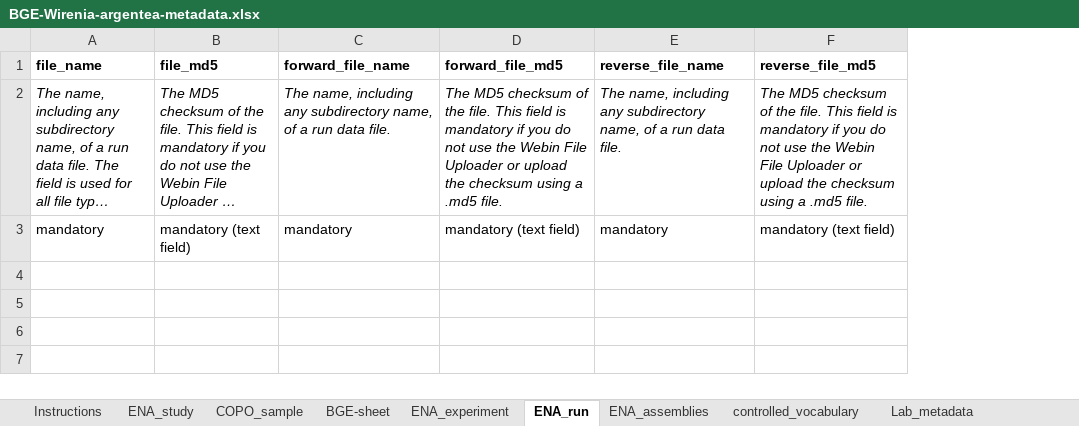
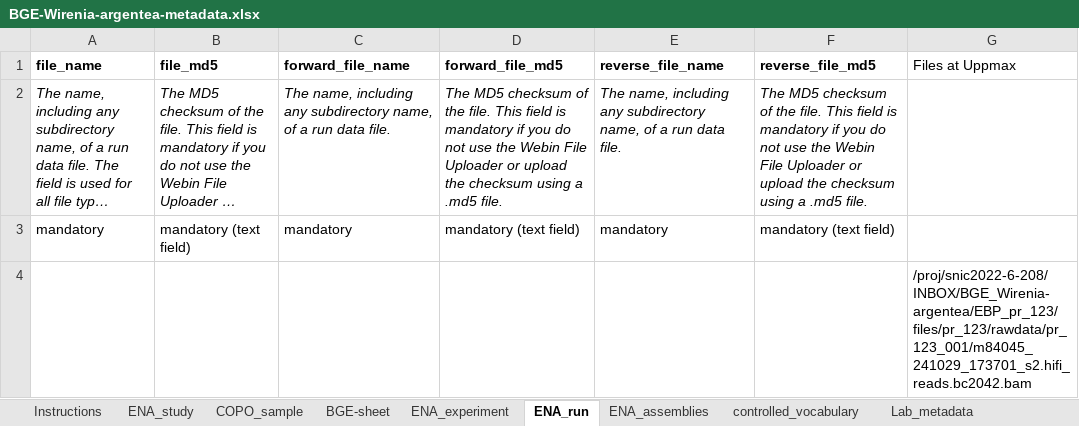
Before and after one commit to NBISweden/data-submission-documentation, an Excel workbook: ENA/BGE-Wirenia-argentea/data/BGE-Wirenia-argentea-metadata.xlsx, sheet ENA_run, drawn as a sheet; long unchanged cells end in …; values as stored, in another font and other column widths than the file's, no borders; charts and pictures not drawn; the diff names each change by its address in the sheet, - before the commit and + after, or states it on an @@ line.

Commit message:
Prep HiFi Wirenia argentea

```diff
--- a/ENA/BGE-Wirenia-argentea/data/BGE-Wirenia-argentea-metadata.xlsx (sheet ENA_run)
+++ b/ENA/BGE-Wirenia-argentea/data/BGE-Wirenia-argentea-metadata.xlsx (sheet ENA_run)
+column G (Files at Uppmax), empty
+row 4:  |  |  |  |  |  | /proj/snic2022-6-208/INBOX/BGE_Wirenia-argentea/EBP_pr_123/files/pr_123/rawdata/pr_123_001/m84045_241029_173701_s2.hifi_reads.bc2042.bam
```
Also changed, not shown: sheet BGE-sheet, 1 other file.
